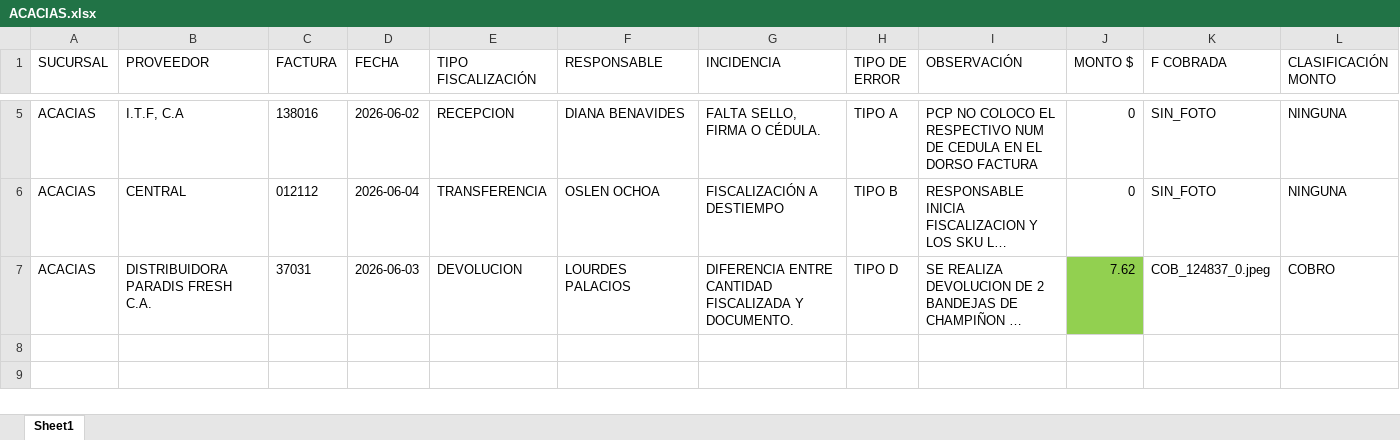
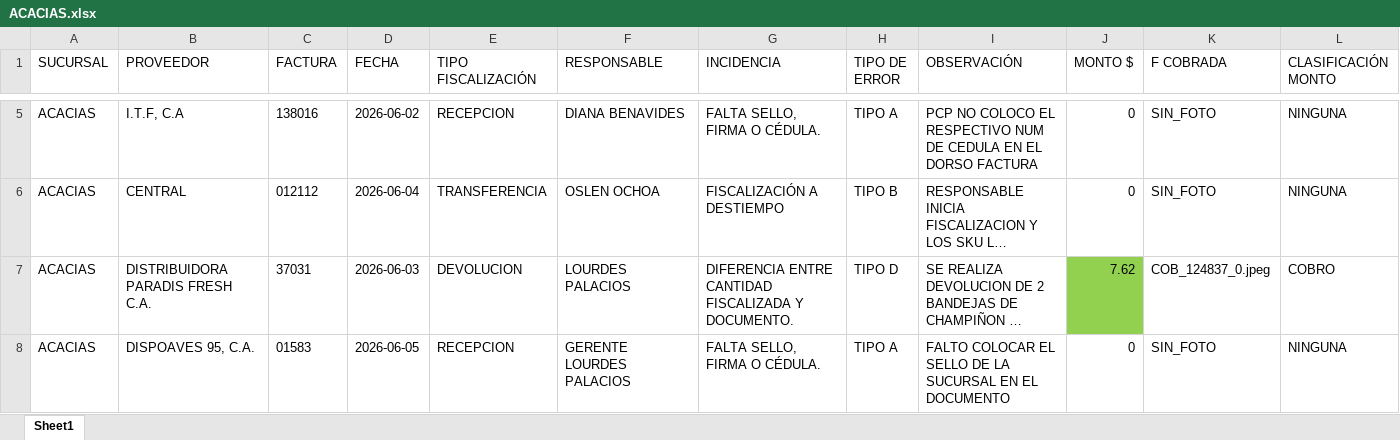
Before and after one commit to monitoreocmi/FISCALIZACION, an Excel workbook: cuadros/JUNIO/ACACIAS.xlsx, sheet Sheet1, drawn as a sheet; only a part is shown, gaps mark what is left out; long unchanged cells end in …; values as stored, in another font and other column widths than the file's, no borders; rows hold the shown columns only; the diff names each change by its address in the sheet, - before the commit and + after, or states it on an @@ line.

```diff
--- a/cuadros/JUNIO/ACACIAS.xlsx (sheet Sheet1)
+++ b/cuadros/JUNIO/ACACIAS.xlsx (sheet Sheet1)
+row 8: ACACIAS | DISPOAVES 95, C.A. | 01583 | 2026-06-05 | RECEPCION | GERENTE LOURDES PALACIOS | FALTA SELLO, FIRMA O CÉDULA. | TIPO A | FALTO COLOCAR EL SELLO DE LA SUCURSAL EN EL DOCUMENTO | 0 | SIN_FOTO | NINGUNA
```
Also changed, not shown: cuadros/ABRIL/ABRIL_BARQUISIMETO_CASTAÑO.xlsx, cuadros/ABRIL/ABRIL_BOSQUE_NAGUANAGUA_TUCACAS.xlsx, 54 other files.
